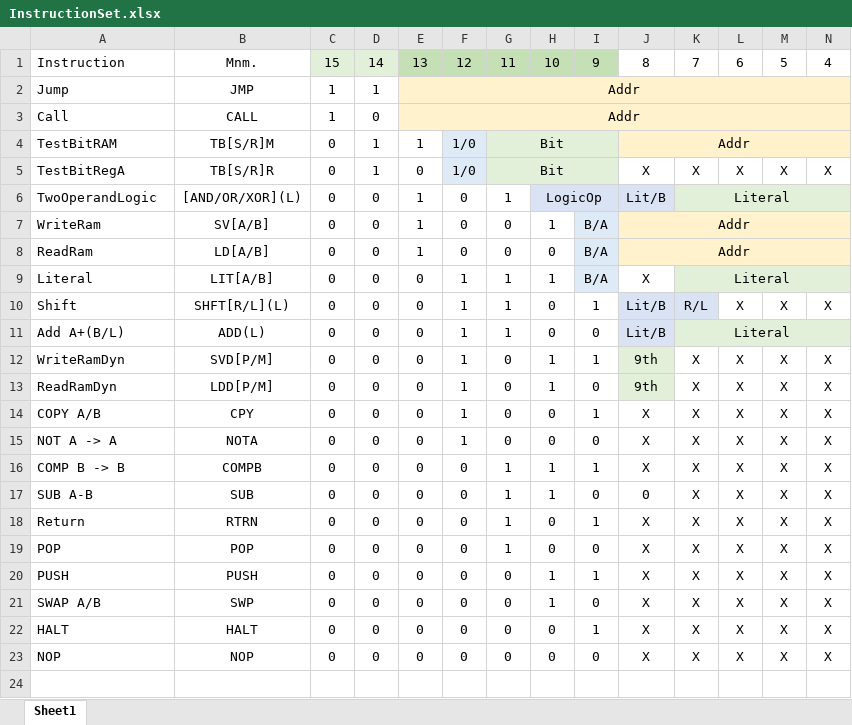
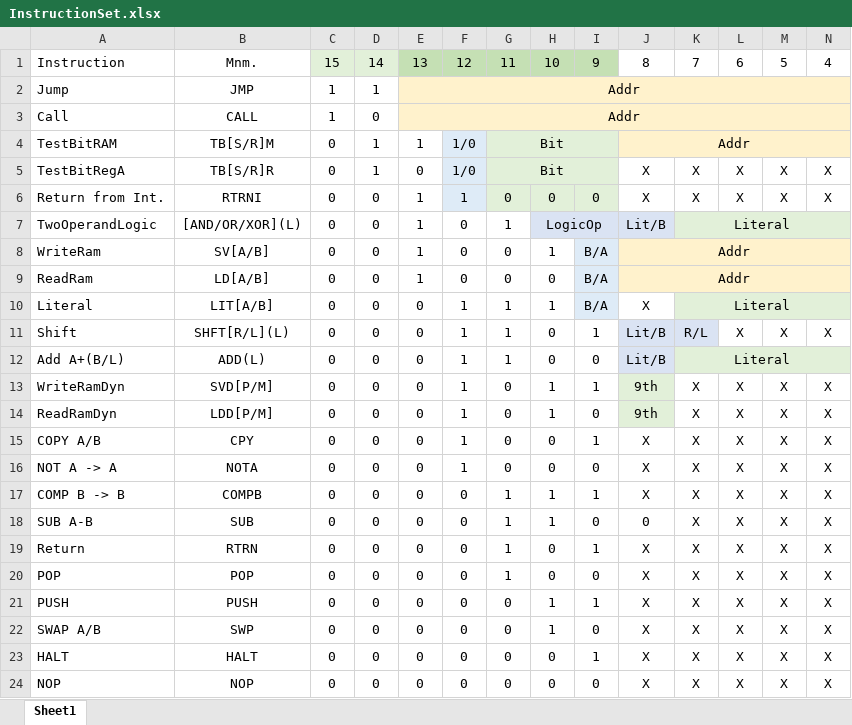
Before and after one commit to TheSchilk/psMCU, an Excel workbook: Doc/InstructionSet.xlsx, sheet Sheet1, drawn as a sheet; only a part is shown; values as stored, in another font and other column widths than the file's, no borders; conditional formats not drawn; rows hold the shown columns only; the diff names each change by its address in the sheet, - before the commit and + after, or states it on an @@ line.

```diff
--- a/Doc/InstructionSet.xlsx (sheet Sheet1)
+++ b/Doc/InstructionSet.xlsx (sheet Sheet1)
+row 6: Return from Int. | RTRNI | 0 | 0 | 1 | 1 | 0 | 0 | 0 | X | X | X | X | X
```
Also changed, not shown: ROMGeneration/MicroCodeRoms.xlsx, 53 other files.
